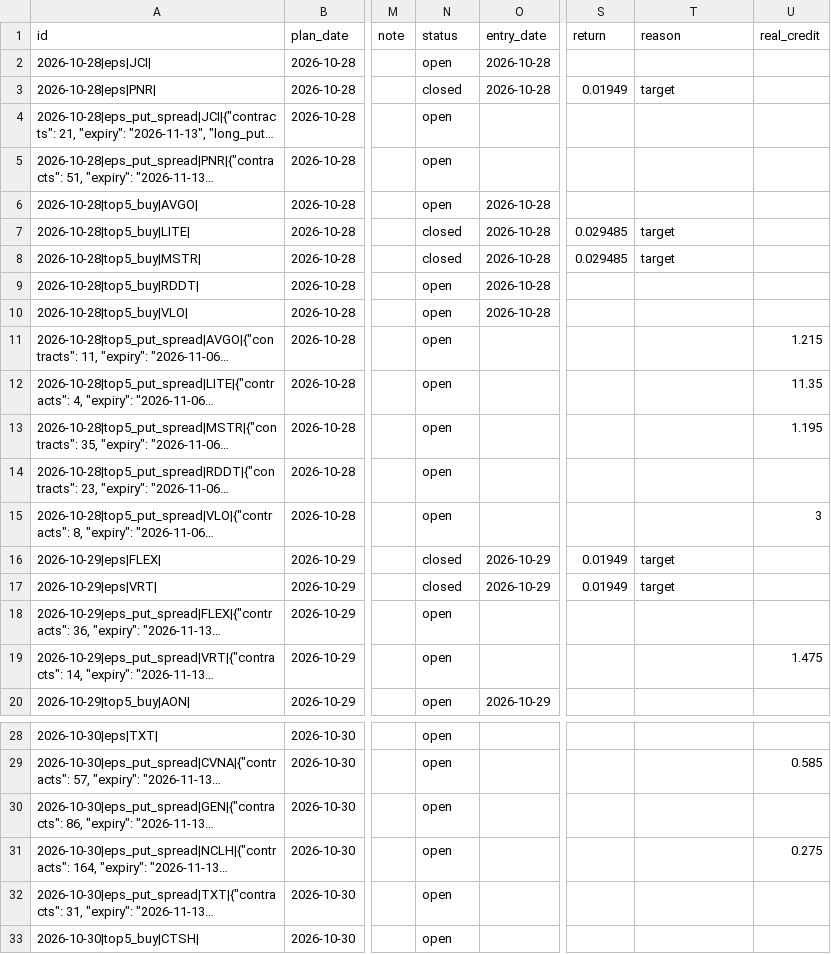
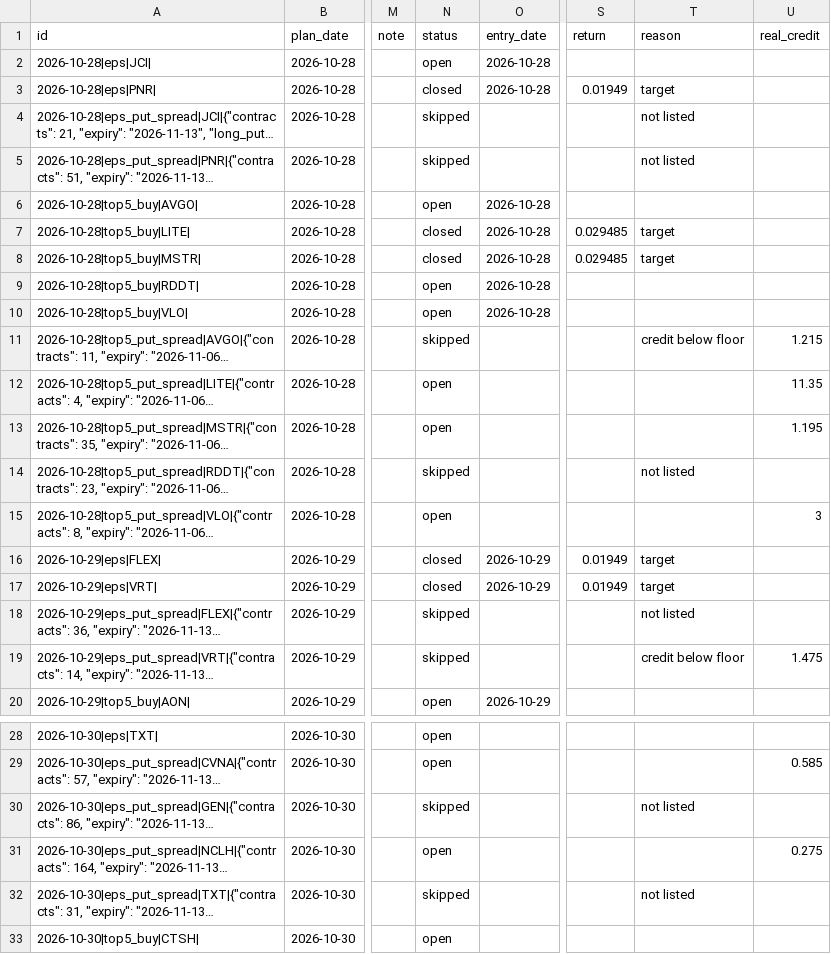
Before and after one commit to koltonandrew62/FinGPT, a CSV file: schwab_trader/results/journal/recommendations.csv, drawn as a sheet; only a part is shown, gaps mark what is left out; long unchanged cells end in …; the diff names each change by its address in the sheet, - before the commit and + after, or states it on an @@ line.

```diff
--- a/schwab_trader/results/journal/recommendations.csv
+++ b/schwab_trader/results/journal/recommendations.csv
-N4:N5 (status): open
+N4:N5 (status): skipped
-T4:T5 (reason): (empty)
+T4:T5 (reason): not listed
-N11 (status): open
+N11 (status): skipped
-T11 (reason): (empty)
+T11 (reason): credit below floor
-N14 (status): open
+N14 (status): skipped
-T14 (reason): (empty)
+T14 (reason): not listed
-N18:N19 (status): open
+N18:N19 (status): skipped
-T18 (reason): (empty)
+T18 (reason): not listed
-T19 (reason): (empty)
+T19 (reason): credit below floor
-N30 (status): open
+N30 (status): skipped
-T30 (reason): (empty)
+T30 (reason): not listed
-N32 (status): open
+N32 (status): skipped
-T32 (reason): (empty)
+T32 (reason): not listed
```
Also changed, not shown: schwab_trader/results/top5/combined_test_equity.csv, schwab_trader/results/top5/options_grid.csv, 12 other files.
